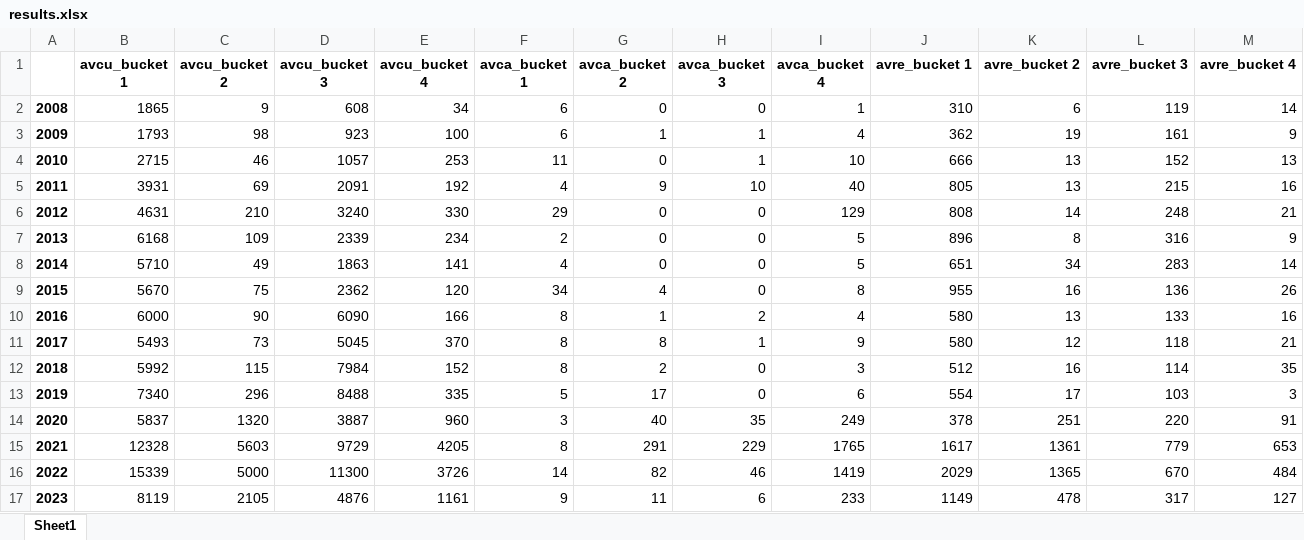
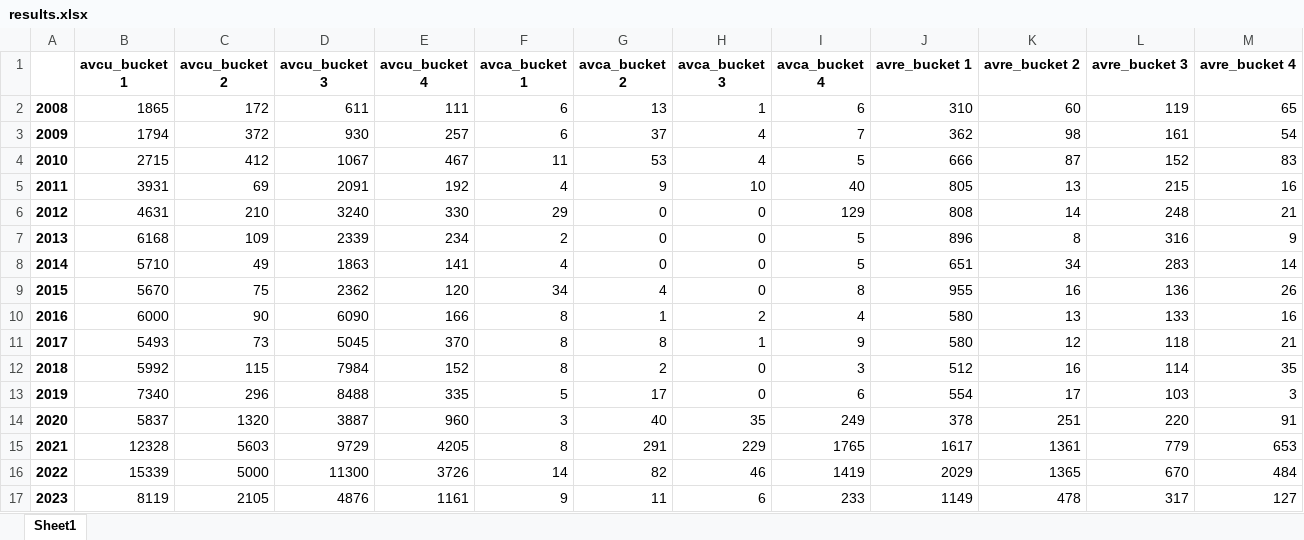
Before and after one commit to oejaramillo/WFH-Project, an Excel workbook: results.xlsx, sheet Sheet1, drawn as a sheet; values as stored, in another font and other column widths than the file's, no borders; the diff names each change by its address in the sheet, - before the commit and + after, or states it on an @@ line.

```diff
--- a/results.xlsx (sheet Sheet1)
+++ b/results.xlsx (sheet Sheet1)
-C2 (avcu_bucket 2): 9
+C2 (avcu_bucket 2): 172
-D2 (avcu_bucket 3): 608
+D2 (avcu_bucket 3): 611
-E2 (avcu_bucket 4): 34
+E2 (avcu_bucket 4): 111
-G2 (avca_bucket 2): 0
+G2 (avca_bucket 2): 13
-H2 (avca_bucket 3): 0
+H2 (avca_bucket 3): 1
-I2 (avca_bucket 4): 1
+I2 (avca_bucket 4): 6
-K2 (avre_bucket 2): 6
+K2 (avre_bucket 2): 60
-M2 (avre_bucket 4): 14
+M2 (avre_bucket 4): 65
-B3 (avcu_bucket 1): 1793
+B3 (avcu_bucket 1): 1794
-C3 (avcu_bucket 2): 98
+C3 (avcu_bucket 2): 372
-D3 (avcu_bucket 3): 923
+D3 (avcu_bucket 3): 930
-E3 (avcu_bucket 4): 100
+E3 (avcu_bucket 4): 257
-G3 (avca_bucket 2): 1
+G3 (avca_bucket 2): 37
-H3:H4 (avca_bucket 3): 1
+H3:H4 (avca_bucket 3): 4
-I3 (avca_bucket 4): 4
+I3 (avca_bucket 4): 7
-K3 (avre_bucket 2): 19
+K3 (avre_bucket 2): 98
-M3 (avre_bucket 4): 9
+M3 (avre_bucket 4): 54
-C4 (avcu_bucket 2): 46
+C4 (avcu_bucket 2): 412
-D4 (avcu_bucket 3): 1057
+D4 (avcu_bucket 3): 1067
-E4 (avcu_bucket 4): 253
+E4 (avcu_bucket 4): 467
-G4 (avca_bucket 2): 0
+G4 (avca_bucket 2): 53
-I4 (avca_bucket 4): 10
+I4 (avca_bucket 4): 5
-K4 (avre_bucket 2): 13
+K4 (avre_bucket 2): 87
-M4 (avre_bucket 4): 13
+M4 (avre_bucket 4): 83
```
Also changed, not shown: dic.xlsx, 3 other files.
